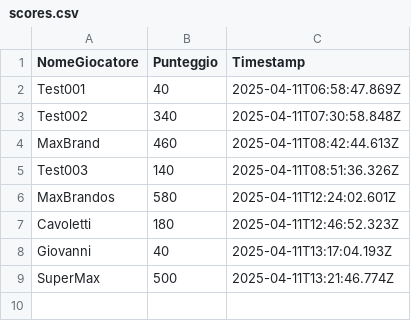
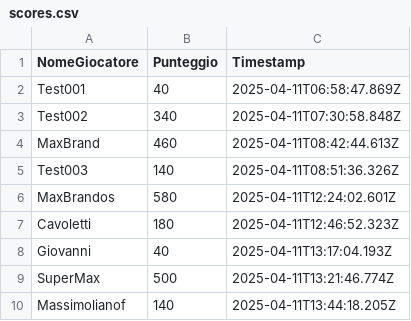
Before and after one commit to D3Br4nd/fieratrisVenticano, a CSV file: data/scores.csv, drawn as a sheet; the diff names each change by its address in the sheet, - before the commit and + after, or states it on an @@ line.

```diff
--- a/data/scores.csv
+++ b/data/scores.csv
+row 10: Massimolianof | 140 | 2025-04-11T13:44:18.205Z
```
Also changed, not shown: 3 other files.
